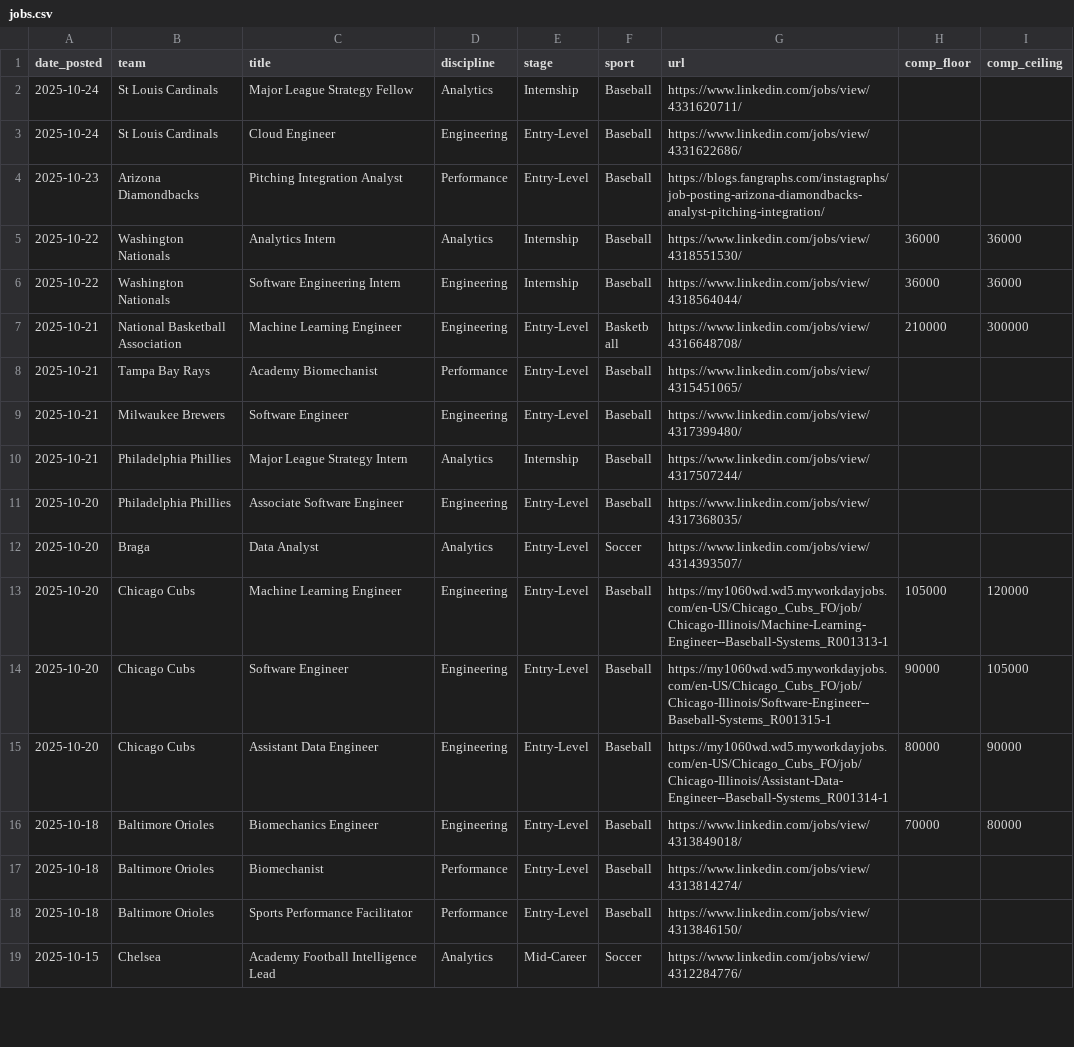
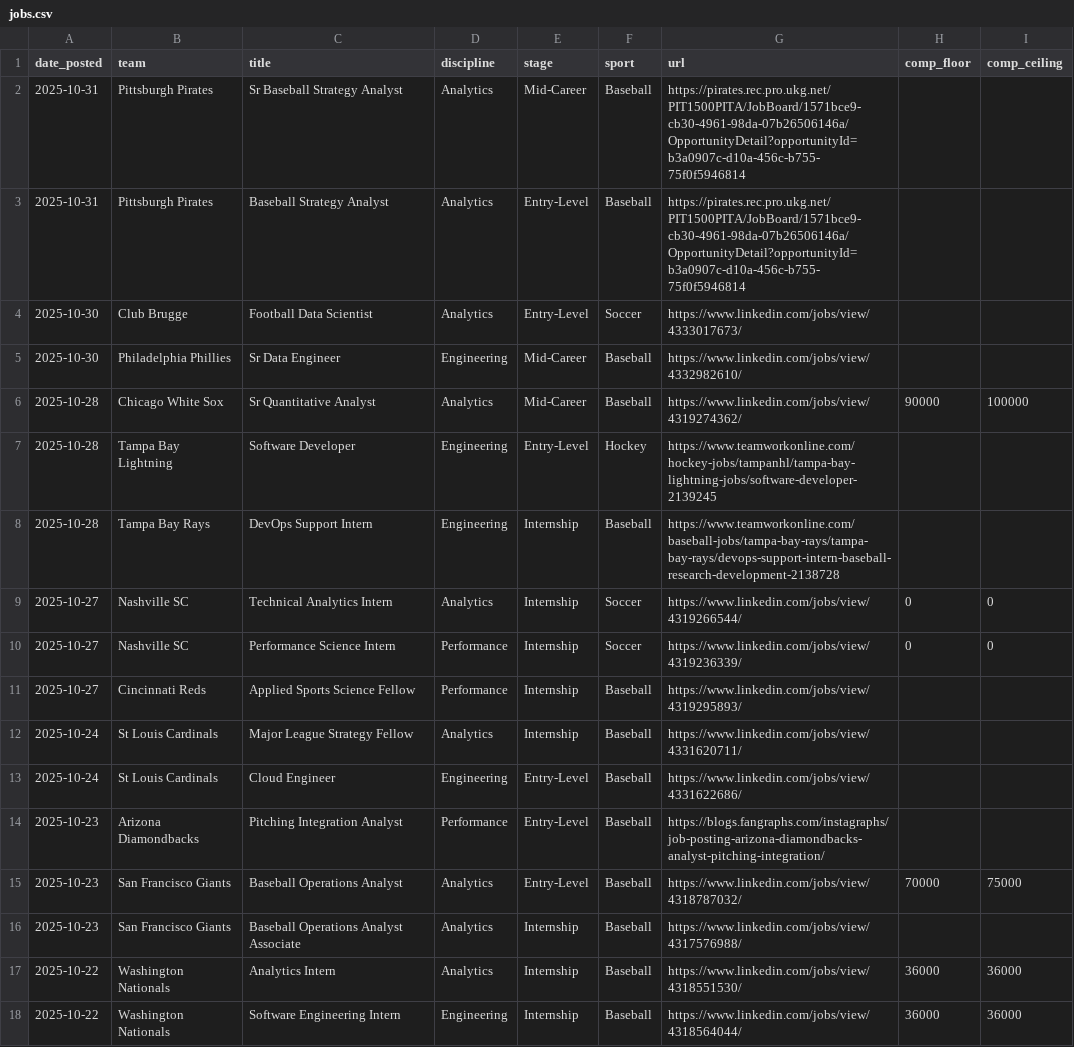
Before and after one commit to saberpowers/saberpowers.github.io, a CSV file: jobs/jobs.csv, drawn as a sheet; only a part is shown; the shorter side is filled out with more unchanged rows.

Commit message:
jobs update 2025-11-01

```diff
--- a/jobs/jobs.csv
+++ b/jobs/jobs.csv
@@ -1,2 +1,12 @@
 date_posted,team,title,discipline,stage,sport,url,comp_floor,comp_ceiling
+2025-10-31,Pittsburgh Pirates,Sr Baseball Strategy Analyst,Analytics,Mid-Career,Baseball,https://pirates.rec.pro.ukg.net/PIT1500PITA/JobBoard/1571bce9-cb30-4961-98da-07b26506146a/OpportunityDetail?opportunityId=b3a0907c-d10a-456c-b755-75f0f5946814
+2025-10-31,Pittsburgh Pirates,Baseball Strategy Analyst,Analytics,Entry-Level,Baseball,https://pirates.rec.pro.ukg.net/PIT1500PITA/JobBoard/1571bce9-cb30-4961-98da-07b26506146a/OpportunityDetail?opportunityId=b3a0907c-d10a-456c-b755-75f0f5946814
+2025-10-30,Club Brugge,Football Data Scientist,Analytics,Entry-Level,Soccer,https://www.linkedin.com/jobs/view/4333017673/
+2025-10-30,Philadelphia Phillies,Sr Data Engineer,Engineering,Mid-Career,Baseball,https://www.linkedin.com/jobs/view/4332982610/
+2025-10-28,Chicago White Sox,Sr Quantitative Analyst,Analytics,Mid-Career,Baseball,https://www.linkedin.com/jobs/view/4319274362/,90000,100000
+2025-10-28,Tampa Bay Lightning,Software Developer,Engineering,Entry-Level,Hockey,https://www.teamworkonline.com/hockey-jobs/tampanhl/tampa-bay-lightning-jobs/software-developer-2139245
+2025-10-28,Tampa Bay Rays,DevOps Support Intern,Engineering,Internship,Baseball,https://www.teamworkonline.com/baseball-jobs/tampa-bay-rays/tampa-bay-rays/devops-support-intern-baseball-research-development-2138728
+2025-10-27,Nashville SC,Technical Analytics Intern,Analytics,Internship,Soccer,https://www.linkedin.com/jobs/view/4319266544/,0,0
+2025-10-27,Nashville SC,Performance Science Intern,Performance,Internship,Soccer,https://www.linkedin.com/jobs/view/4319236339/,0,0
+2025-10-27,Cincinnati Reds,Applied Sports Science Fellow,Performance,Internship,Baseball,https://www.linkedin.com/jobs/view/4319295893/
 2025-10-24,St Louis Cardinals,Major League Strategy Fellow,Analytics,Internship,Baseball,https://www.linkedin.com/jobs/view/4331620711/
@@ -4,2 +14,4 @@ date_posted,team,title,discipline,stage,sport,url,comp_floor,comp_ceiling
 2025-10-23,Arizona Diamondbacks,Pitching Integration Analyst,Performance,Entry-Level,Baseball,https://blogs.fangraphs.com/instagraphs/job-posting-arizona-diamondbacks-analyst-pitching-integration/
+2025-10-23,San Francisco Giants,Baseball Operations Analyst,Analytics,Entry-Level,Baseball,https://www.linkedin.com/jobs/view/4318787032/,70000,75000
+2025-10-23,San Francisco Giants,Baseball Operations Analyst Associate,Analytics,Internship,Baseball,https://www.linkedin.com/jobs/view/4317576988/
 2025-10-22,Washington Nationals,Analytics Intern,Analytics,Internship,Baseball,https://www.linkedin.com/jobs/view/4318551530/,36000,36000
```
